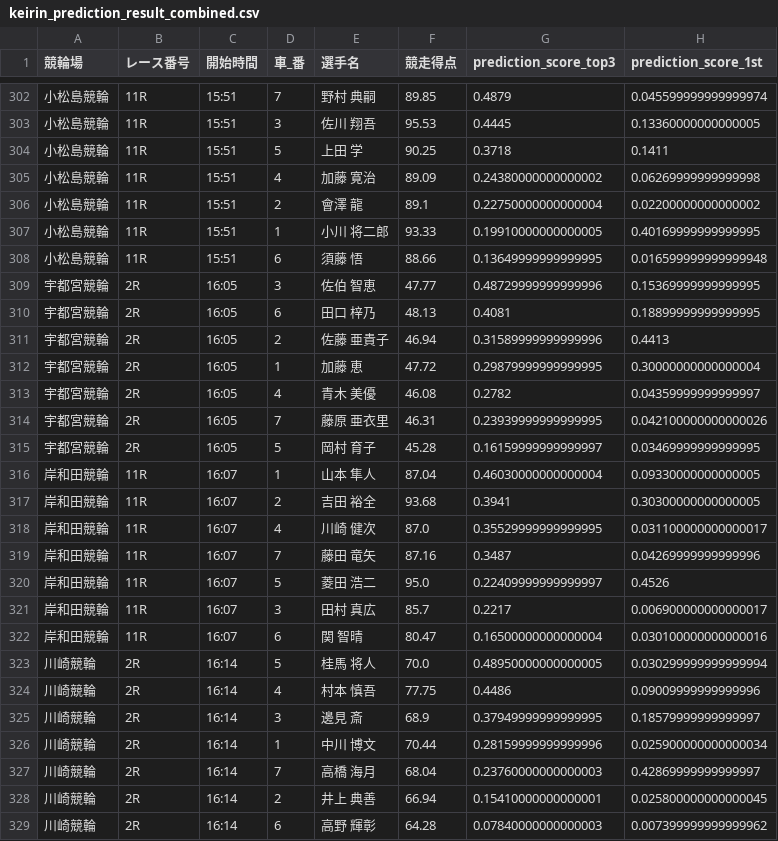
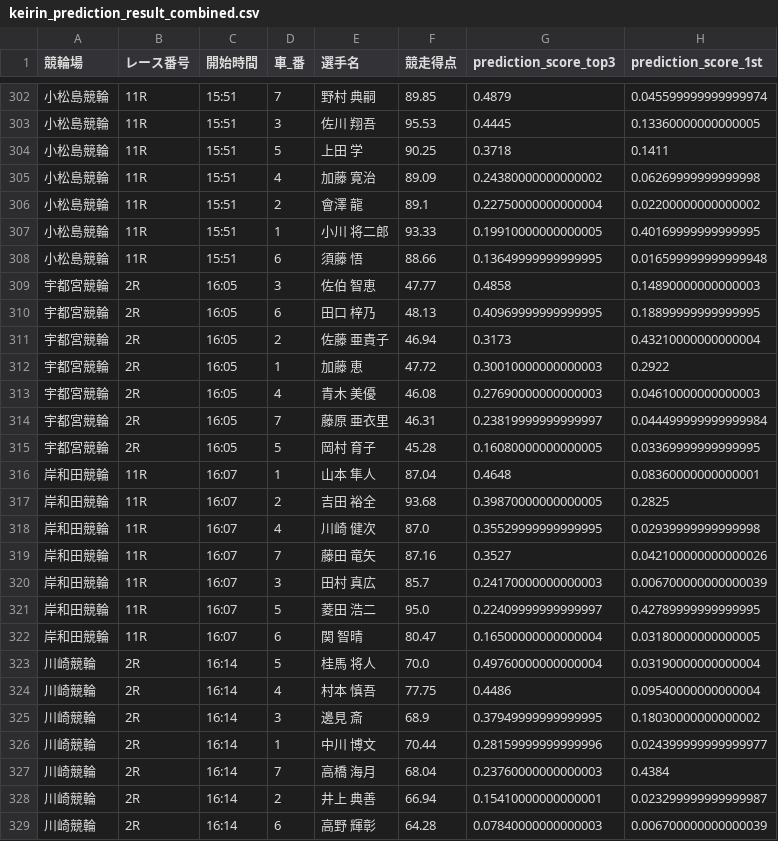
Before and after one commit to ama04149/keirin-ai, a CSV file: keirin_prediction_result_combined.csv, drawn as a sheet; only a part is shown, gaps mark what is left out; the diff covers the shown part only.

```diff
--- a/keirin_prediction_result_combined.csv
+++ b/keirin_prediction_result_combined.csv
@@ -308,22 +308,22 @@
 小松島競輪,11R,15:51,6,須藤 悟,88.66,0.13649999999999995,0.016599999999999948
-宇都宮競輪,2R,16:05,3,佐伯 智恵,47.77,0.48729999999999996,0.15369999999999995
-宇都宮競輪,2R,16:05,6,田口 梓乃,48.13,0.4081,0.18899999999999995
-宇都宮競輪,2R,16:05,2,佐藤 亜貴子,46.94,0.31589999999999996,0.4413
-宇都宮競輪,2R,16:05,1,加藤 恵,47.72,0.29879999999999995,0.30000000000000004
-宇都宮競輪,2R,16:05,4,青木 美優,46.08,0.2782,0.04359999999999997
-宇都宮競輪,2R,16:05,7,藤原 亜衣里,46.31,0.23939999999999995,0.042100000000000026
-宇都宮競輪,2R,16:05,5,岡村 育子,45.28,0.16159999999999997,0.03469999999999995
-岸和田競輪,11R,16:07,1,山本 隼人,87.04,0.46030000000000004,0.09330000000000005
-岸和田競輪,11R,16:07,2,吉田 裕全,93.68,0.3941,0.30300000000000005
-岸和田競輪,11R,16:07,4,川崎 健次,87.0,0.35529999999999995,0.031100000000000017
-岸和田競輪,11R,16:07,7,藤田 竜矢,87.16,0.3487,0.04269999999999996
-岸和田競輪,11R,16:07,5,菱田 浩二,95.0,0.22409999999999997,0.4526
-岸和田競輪,11R,16:07,3,田村 真広,85.7,0.2217,0.006900000000000017
-岸和田競輪,11R,16:07,6,関 智晴,80.47,0.16500000000000004,0.030100000000000016
-川崎競輪,2R,16:14,5,桂馬 将人,70.0,0.48950000000000005,0.030299999999999994
-川崎競輪,2R,16:14,4,村本 慎吾,77.75,0.4486,0.09009999999999996
-川崎競輪,2R,16:14,3,邊見 斎,68.9,0.37949999999999995,0.18579999999999997
-川崎競輪,2R,16:14,1,中川 博文,70.44,0.28159999999999996,0.025900000000000034
-川崎競輪,2R,16:14,7,高橋 海月,68.04,0.23760000000000003,0.42869999999999997
-川崎競輪,2R,16:14,2,井上 典善,66.94,0.15410000000000001,0.025800000000000045
-川崎競輪,2R,16:14,6,高野 輝彰,64.28,0.07840000000000003,0.007399999999999962
+宇都宮競輪,2R,16:05,3,佐伯 智恵,47.77,0.4858,0.14890000000000003
+宇都宮競輪,2R,16:05,6,田口 梓乃,48.13,0.40969999999999995,0.18899999999999995
+宇都宮競輪,2R,16:05,2,佐藤 亜貴子,46.94,0.3173,0.43210000000000004
+宇都宮競輪,2R,16:05,1,加藤 恵,47.72,0.30010000000000003,0.2922
+宇都宮競輪,2R,16:05,4,青木 美優,46.08,0.27690000000000003,0.04610000000000003
+宇都宮競輪,2R,16:05,7,藤原 亜衣里,46.31,0.23819999999999997,0.044499999999999984
+宇都宮競輪,2R,16:05,5,岡村 育子,45.28,0.16080000000000005,0.03369999999999995
+岸和田競輪,11R,16:07,1,山本 隼人,87.04,0.4648,0.08360000000000001
+岸和田競輪,11R,16:07,2,吉田 裕全,93.68,0.39870000000000005,0.2825
+岸和田競輪,11R,16:07,4,川崎 健次,87.0,0.35529999999999995,0.02939999999999998
+岸和田競輪,11R,16:07,7,藤田 竜矢,87.16,0.3527,0.042100000000000026
+岸和田競輪,11R,16:07,3,田村 真広,85.7,0.24170000000000003,0.006700000000000039
+岸和田競輪,11R,16:07,5,菱田 浩二,95.0,0.22409999999999997,0.42789999999999995
+岸和田競輪,11R,16:07,6,関 智晴,80.47,0.16500000000000004,0.03180000000000005
+川崎競輪,2R,16:14,5,桂馬 将人,70.0,0.49760000000000004,0.03190000000000004
+川崎競輪,2R,16:14,4,村本 慎吾,77.75,0.4486,0.09540000000000004
+川崎競輪,2R,16:14,3,邊見 斎,68.9,0.37949999999999995,0.18030000000000002
+川崎競輪,2R,16:14,1,中川 博文,70.44,0.28159999999999996,0.024399999999999977
+川崎競輪,2R,16:14,7,高橋 海月,68.04,0.23760000000000003,0.4384
+川崎競輪,2R,16:14,2,井上 典善,66.94,0.15410000000000001,0.023299999999999987
+川崎競輪,2R,16:14,6,高野 輝彰,64.28,0.07840000000000003,0.006700000000000039
```
Also changed, not shown: 1 added row, 1 removed row and 78 edited cells elsewhere in this file, keirin_race_summary.csv.
